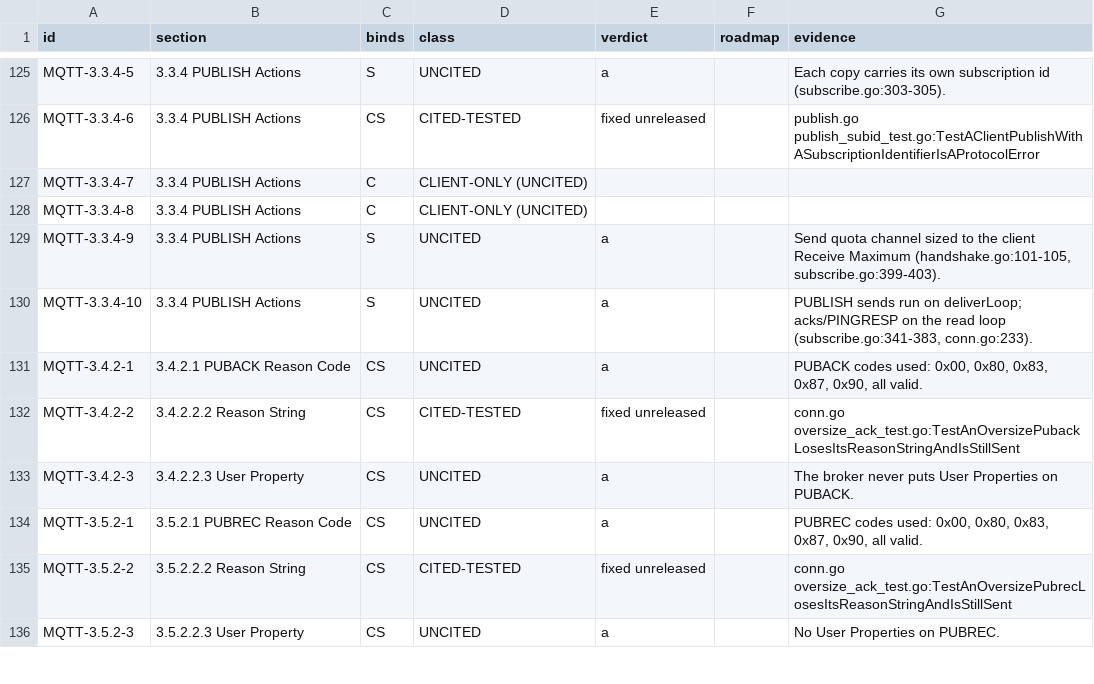
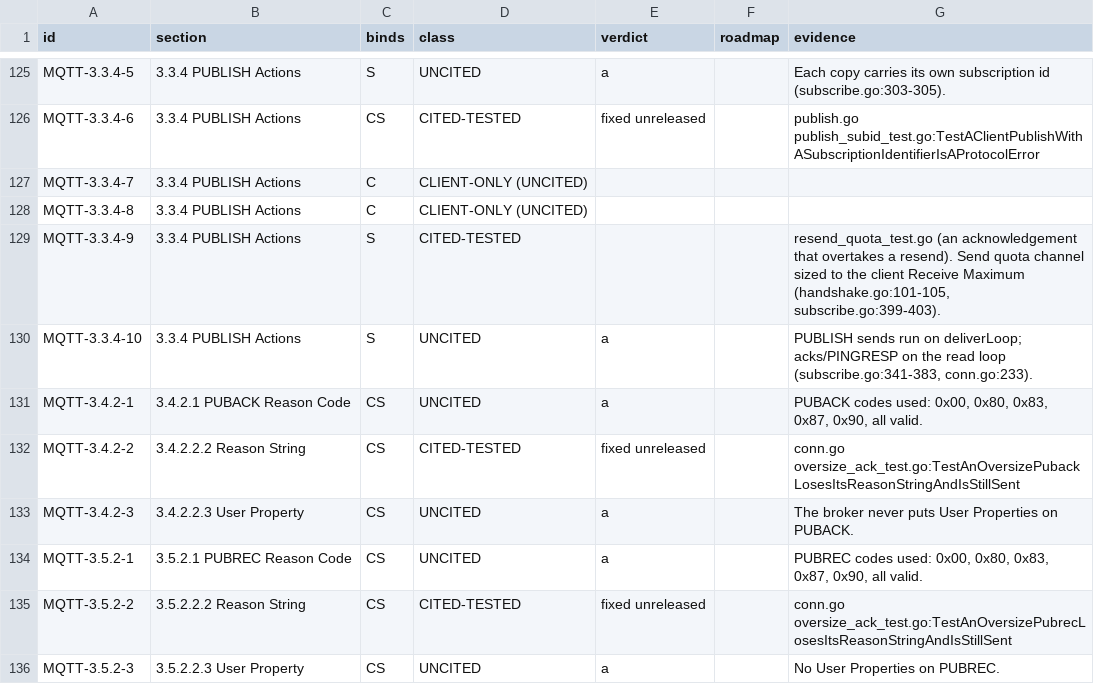
Before and after one commit to taumatix/natsmqtt5, a TSV file: conformance/mqtt5-statements.tsv, drawn as a sheet; only a part is shown, gaps mark what is left out.

```diff
--- a/conformance/mqtt5-statements.tsv
+++ b/conformance/mqtt5-statements.tsv
@@ -128,3 +128,3 @@ MQTT-3.3.4-7	3.3.4 PUBLISH Actions	C	CLIENT-ONLY (UNCITED)
 MQTT-3.3.4-8	3.3.4 PUBLISH Actions	C	CLIENT-ONLY (UNCITED)			
-MQTT-3.3.4-9	3.3.4 PUBLISH Actions	S	UNCITED	a		Send quota channel sized to the client Receive Maximum (handshake.go:101-105, subscribe.go:399-403).
+MQTT-3.3.4-9	3.3.4 PUBLISH Actions	S	CITED-TESTED			resend_quota_test.go (an acknowledgement that overtakes a resend). Send quota channel sized to the client Receive Maximum (handshake.go:101-105, subscribe.go:399-403).
 MQTT-3.3.4-10	3.3.4 PUBLISH Actions	S	UNCITED	a		PUBLISH sends run on deliverLoop; acks/PINGRESP on the read loop (subscribe.go:341-383, conn.go:233).
```
Also changed, not shown: 7 other files.
